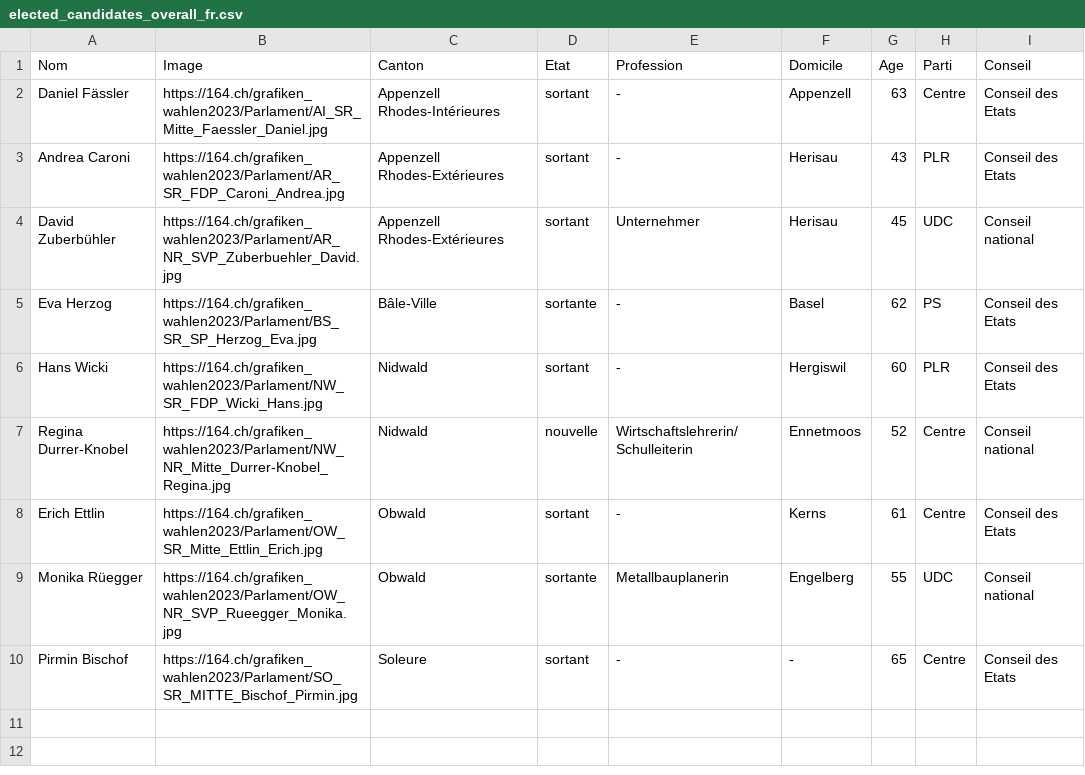
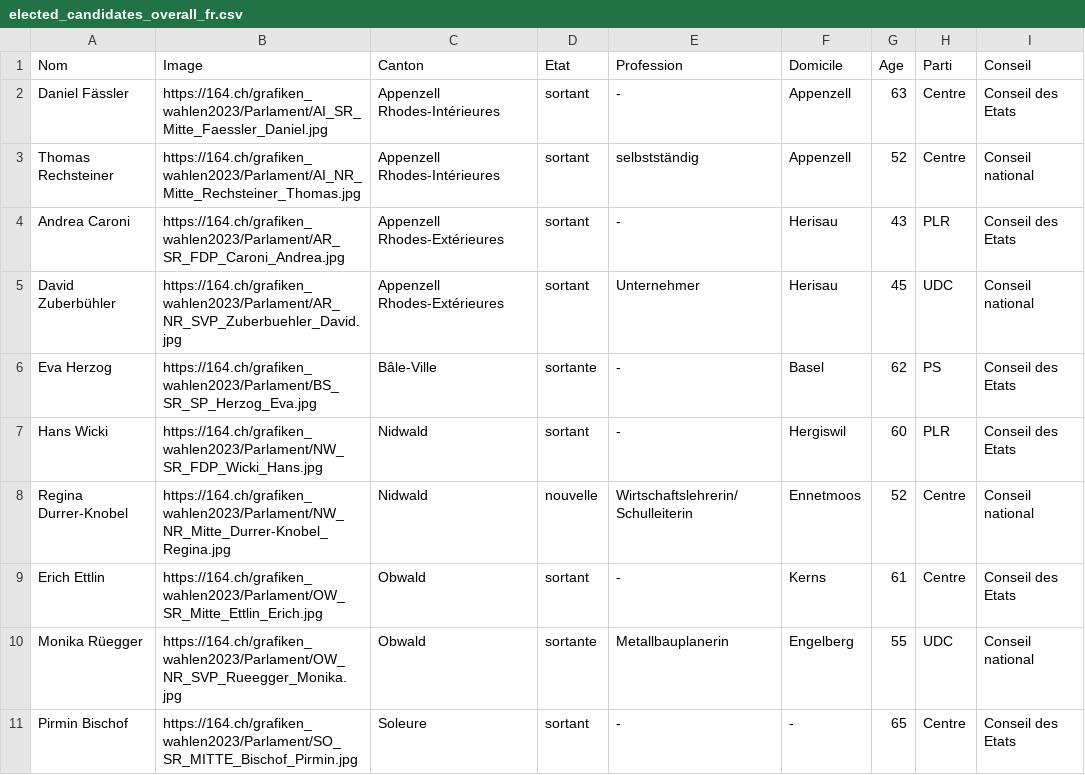
Before and after one commit to awp-finanznachrichten/sda_eidgenoessische_wahlen_datafeed, a CSV file: Output/elected_candidates_overall_fr.csv, drawn as a sheet.

```diff
--- a/Output/elected_candidates_overall_fr.csv
+++ b/Output/elected_candidates_overall_fr.csv
@@ -2,2 +2,3 @@
 "Daniel Fässler","https://164.ch/grafiken_wahlen2023/Parlament/AI_SR_Mitte_Faessler_Daniel.jpg","Appenzell Rhodes-Intérieures","sortant","-","Appenzell",63,"Centre","Conseil des Etats"
+"Thomas Rechsteiner","https://164.ch/grafiken_wahlen2023/Parlament/AI_NR_Mitte_Rechsteiner_Thomas.jpg","Appenzell Rhodes-Intérieures","sortant","selbstständig","Appenzell",52,"Centre","Conseil national "
 "Andrea Caroni","https://164.ch/grafiken_wahlen2023/Parlament/AR_SR_FDP_Caroni_Andrea.jpg","Appenzell Rhodes-Extérieures","sortant","-","Herisau",43,"PLR","Conseil des Etats"
```
Also changed, not shown: Output/elected_candidates_overall_de.csv, Output/elected_candidates_overall_it.csv, 32 other files.
